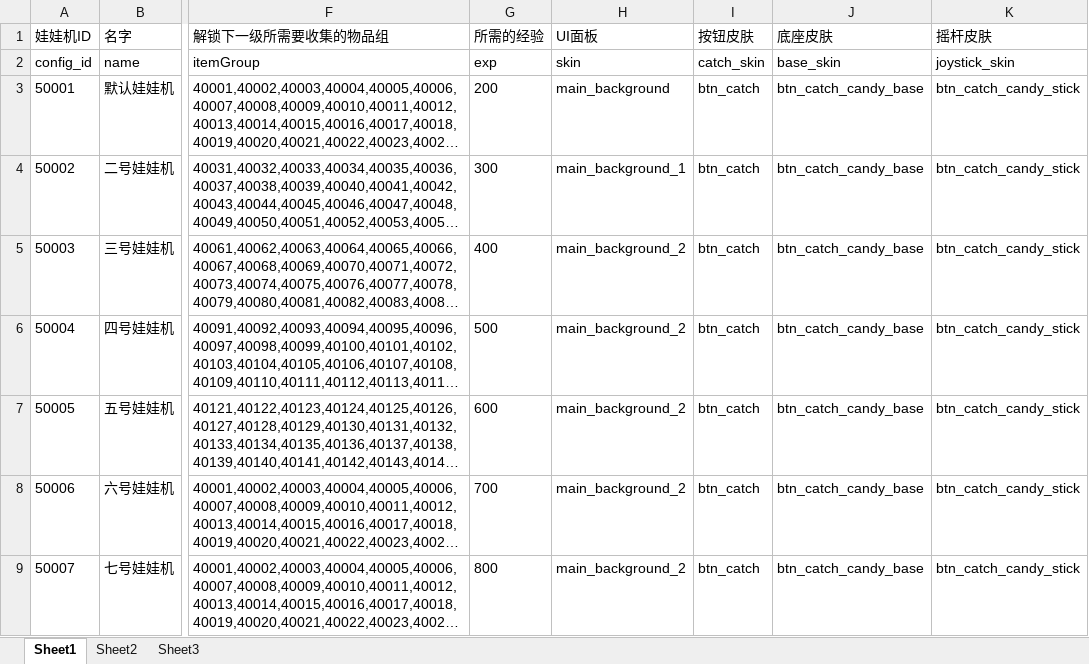
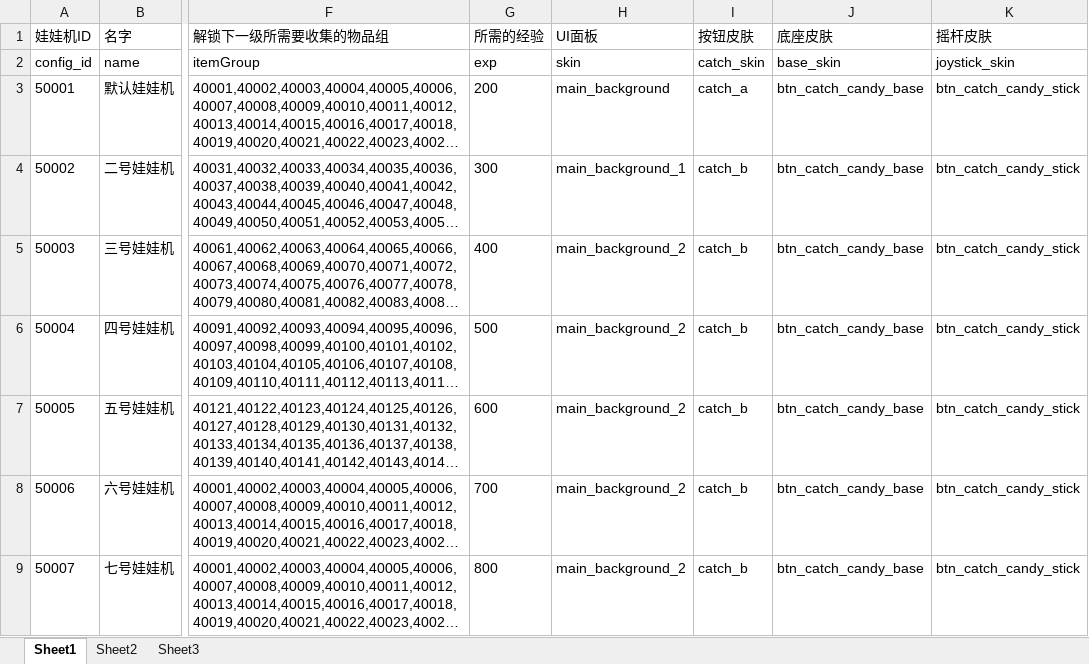
Before and after one commit to sorryone/GrabDoll, an Excel workbook: grabDoll/config/machine.xlsx, sheet Sheet1, drawn as a sheet; only a part is shown, gaps mark what is left out; long unchanged cells end in …; values as stored, in another font and other column widths than the file's, no borders; the diff names each change by its address in the sheet, - before the commit and + after, or states it on an @@ line.

```diff
--- a/grabDoll/config/machine.xlsx (sheet Sheet1)
+++ b/grabDoll/config/machine.xlsx (sheet Sheet1)
-I3 (按钮皮肤): btn_catch
+I3 (按钮皮肤): catch_a
-I4:I9 (按钮皮肤): btn_catch
+I4:I9 (按钮皮肤): catch_b
```
Also changed, not shown: 1 other file.
